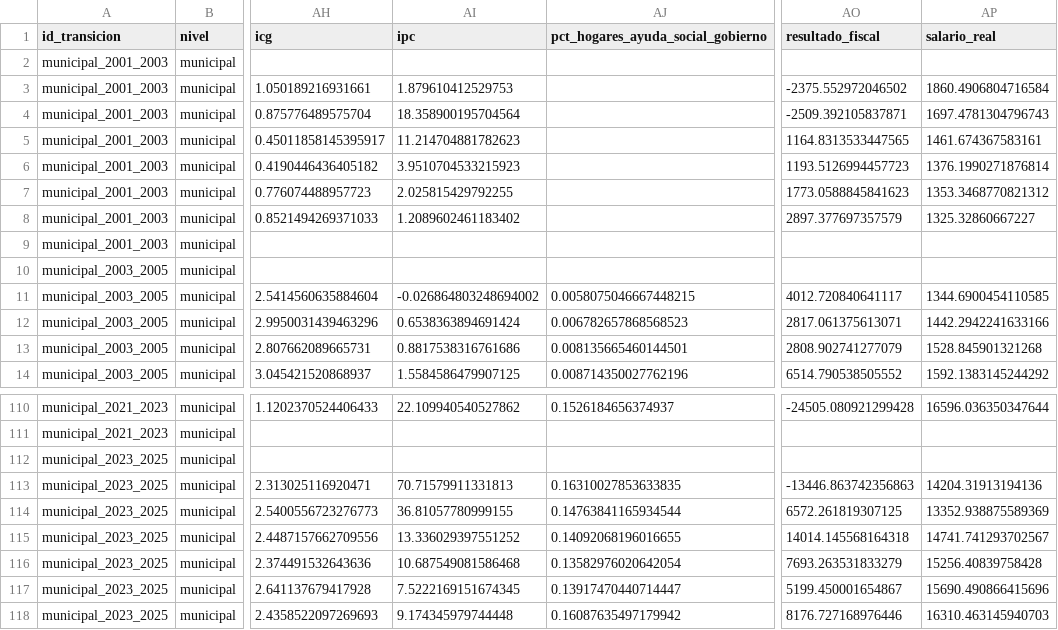
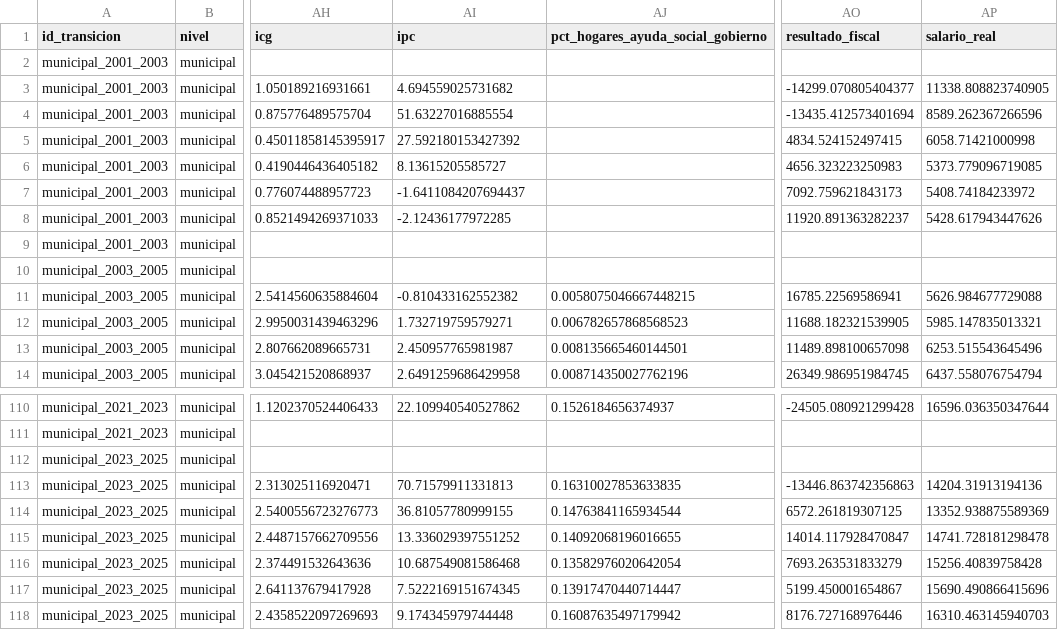
Before and after one commit to Ivanknop/elecciones-socioeconomia-laplata, a CSV file: data/tfi_data/panel/t-1/panel_trimestral_municipal.csv, drawn as a sheet; only a part is shown, gaps mark what is left out; the diff covers the shown part only; the diff names each change by its address in the sheet, - before the commit and + after, or states it on an @@ line.

```diff
--- a/data/tfi_data/panel/t-1/panel_trimestral_municipal.csv
+++ b/data/tfi_data/panel/t-1/panel_trimestral_municipal.csv
-AI3 (ipc): 1.879610412529753
+AI3 (ipc): 4.694559025731682
-AO3 (resultado_fiscal): -2375.552972046502
+AO3 (resultado_fiscal): -14299.070805404377
-AP3 (salario_real): 1860.4906804716584
+AP3 (salario_real): 11338.808823740905
-AI4 (ipc): 18.358900195704564
+AI4 (ipc): 51.63227016885554
-AO4 (resultado_fiscal): -2509.392105837871
+AO4 (resultado_fiscal): -13435.412573401694
-AP4 (salario_real): 1697.4781304796743
+AP4 (salario_real): 8589.262367266596
-AI5 (ipc): 11.214704881782623
+AI5 (ipc): 27.592180153427392
-AO5 (resultado_fiscal): 1164.8313533447565
+AO5 (resultado_fiscal): 4834.524152497415
-AP5 (salario_real): 1461.674367583161
+AP5 (salario_real): 6058.71421000998
-AI6 (ipc): 3.9510704533215923
+AI6 (ipc): 8.13615205585727
-AO6 (resultado_fiscal): 1193.5126994457723
+AO6 (resultado_fiscal): 4656.323223250983
-AP6 (salario_real): 1376.1990271876814
+AP6 (salario_real): 5373.779096719085
-AI7 (ipc): 2.025815429792255
+AI7 (ipc): -1.6411084207694437
-AO7 (resultado_fiscal): 1773.0588845841623
+AO7 (resultado_fiscal): 7092.759621843173
-AP7 (salario_real): 1353.3468770821312
+AP7 (salario_real): 5408.74184233972
-AI8 (ipc): 1.2089602461183402
+AI8 (ipc): -2.12436177972285
-AO8 (resultado_fiscal): 2897.377697357579
+AO8 (resultado_fiscal): 11920.891363282237
-AP8 (salario_real): 1325.32860667227
+AP8 (salario_real): 5428.617943447626
-AI11 (ipc): -0.026864803248694002
+AI11 (ipc): -0.810433162552382
-AO11 (resultado_fiscal): 4012.720840641117
+AO11 (resultado_fiscal): 16785.22569586941
-AP11 (salario_real): 1344.6900454110585
+AP11 (salario_real): 5626.984677729088
-AI12 (ipc): 0.6538363894691424
+AI12 (ipc): 1.732719759579271
-AO12 (resultado_fiscal): 2817.061375613071
+AO12 (resultado_fiscal): 11688.182321539905
-AP12 (salario_real): 1442.2942241633166
+AP12 (salario_real): 5985.147835013321
-AI13 (ipc): 0.8817538316761686
+AI13 (ipc): 2.450957765981987
-AO13 (resultado_fiscal): 2808.902741277079
+AO13 (resultado_fiscal): 11489.898100657098
-AP13 (salario_real): 1528.845901321268
+AP13 (salario_real): 6253.515543645496
-AI14 (ipc): 1.5584586479907125
+AI14 (ipc): 2.6491259686429958
-AO14 (resultado_fiscal): 6514.790538505552
+AO14 (resultado_fiscal): 26349.986951984745
-AP14 (salario_real): 1592.1383145244292
+AP14 (salario_real): 6437.558076754794
-AO115 (resultado_fiscal): 14014.145568164318
+AO115 (resultado_fiscal): 14014.117928470847
-AP115 (salario_real): 14741.741293702567
+AP115 (salario_real): 14741.728181298478
```
Also changed, not shown: 157 edited cells elsewhere in this file, data/tfi_data/panel/t-2/panel_bieleccion_trimestral_municipal.csv, data/tfi_data/panel/t-2/panel_bieleccion_trimestral_nacional.csv, 27 other files.
